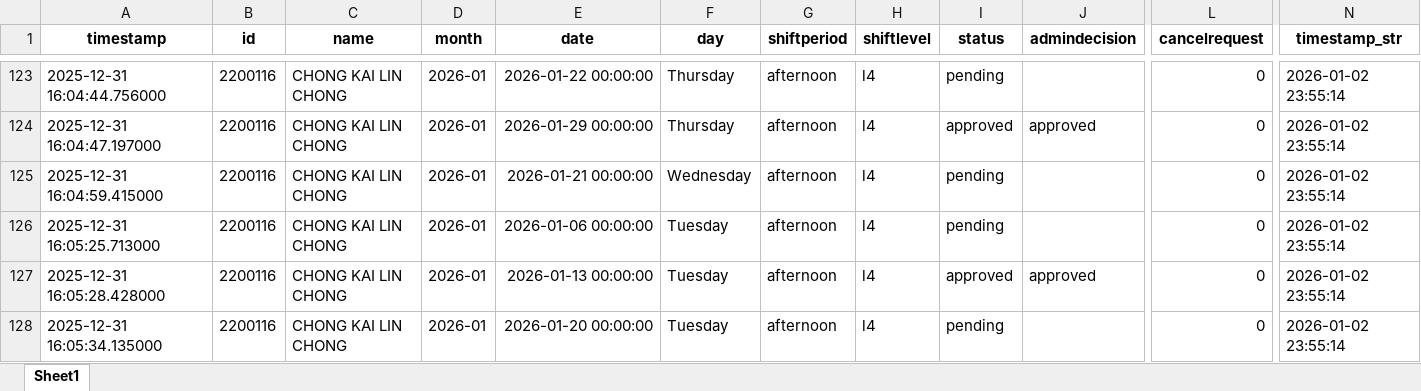
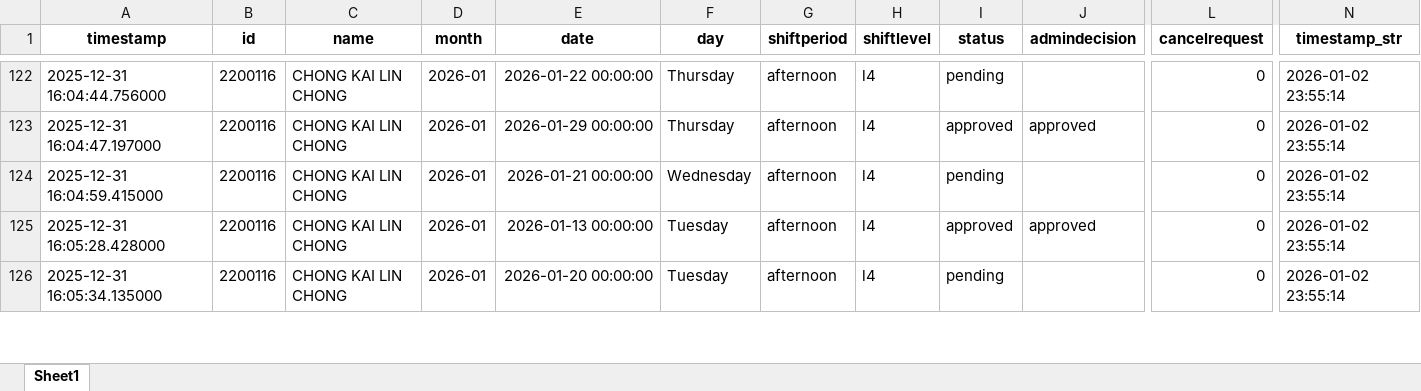
Before and after one commit to cyinggg/POD_StudentTalentWeb, an Excel workbook: data/shift_application.xlsx, sheet Sheet1, drawn as a sheet; only a part is shown, gaps mark what is left out; values as stored, in another font and other column widths than the file's, no borders; removed rows and columns are numbered as before the commit, all else as after; rows hold the shown columns only; the diff covers the shown part only; the diff names each change by its address in the sheet, - before the commit and + after, or states it on an @@ line.

```diff
--- a/data/shift_application.xlsx (sheet Sheet1)
+++ b/data/shift_application.xlsx (sheet Sheet1)
-row 126: 2025-12-31 16:05:25.713000 | 2200116 | CHONG KAI LIN CHONG | 2026-01 | 2026-01-06 00:00:00 | Tuesday | afternoon | l4 | pending |  | 0 | 2026-01-02 23:55:14
```
Also changed, not shown: 161 added rows, 1 removed row and 39 edited cells elsewhere in this sheet, data/account.xlsx, data/shift_record.xlsx, 3 other files.
